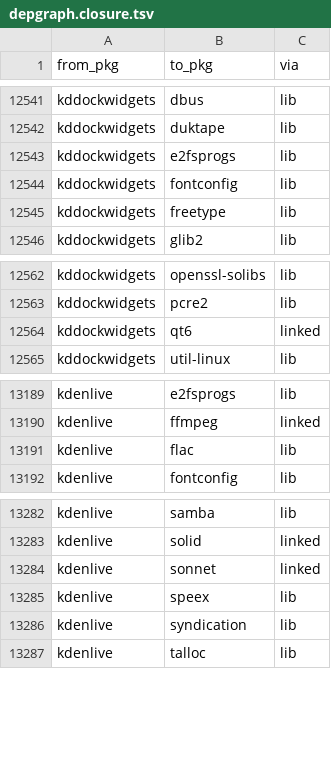
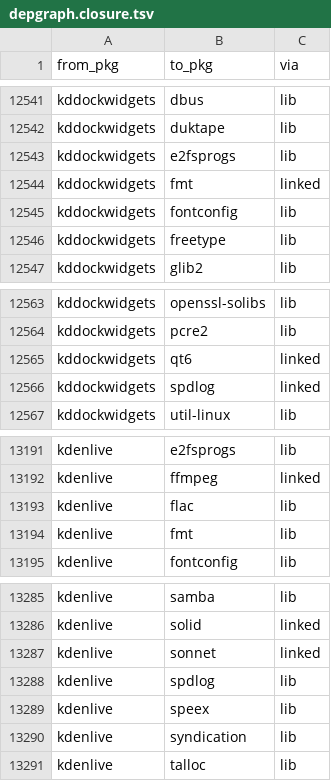
Before and after one commit to rizitis/Slackware64-Current-sofiles, a TSV file: depgraph.closure.tsv, drawn as a sheet; only a part is shown, gaps mark what is left out; the diff names each change by its address in the sheet, - before the commit and + after, or states it on an @@ line.

```diff
--- a/depgraph.closure.tsv
+++ b/depgraph.closure.tsv
+row 12544: kddockwidgets | fmt | linked
+row 12566: kddockwidgets | spdlog | linked
+row 13194: kdenlive | fmt | lib
+row 13288: kdenlive | spdlog | lib
```
Also changed, not shown: 7 other files.
